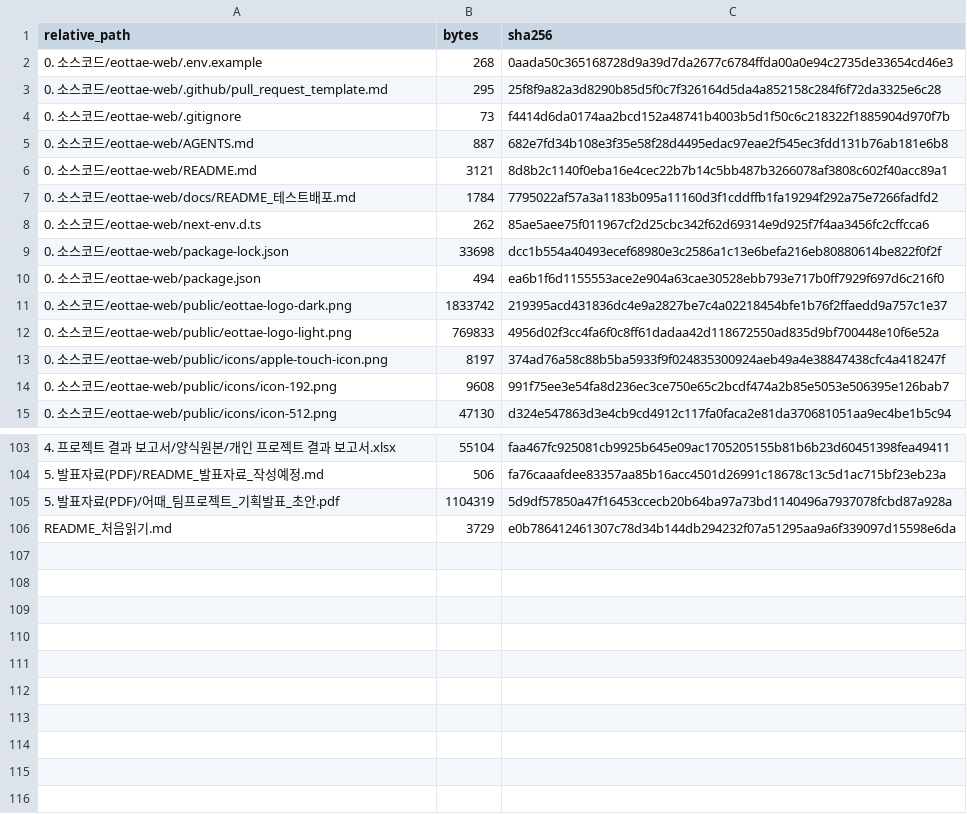
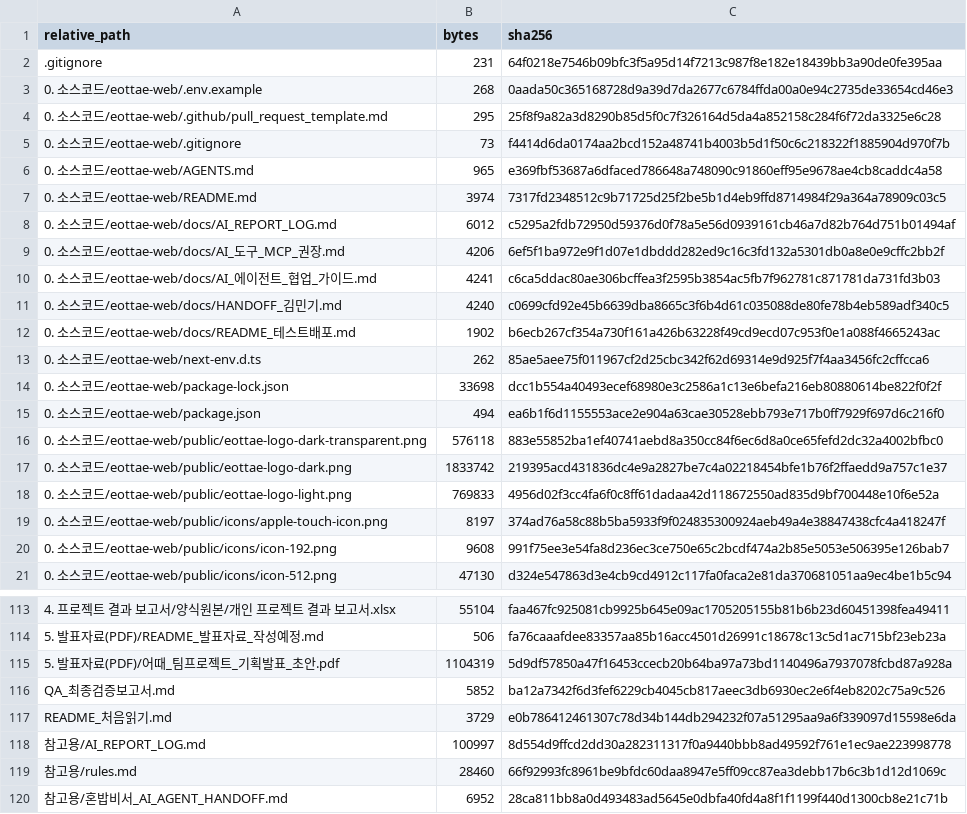
Before and after one commit to sterran123/eottae, a CSV file: FILE_INDEX.csv, drawn as a sheet; only a part is shown, gaps mark what is left out; the diff covers the shown part only.

```diff
--- a/FILE_INDEX.csv
+++ b/FILE_INDEX.csv
@@ -1,2 +1,3 @@
 relative_path,bytes,sha256
+.gitignore,231,64f0218e7546b09bfc3f5a95d14f7213c987f8e182e18439bb3a90de0fe395aa
 0. 소스코드/eottae-web/.env.example,268,0aada50c365168728d9a39d7da2677c6784ffda00a0e94c2735de33654cd46e3
@@ -4,5 +5,9 @@
 0. 소스코드/eottae-web/.gitignore,73,f4414d6da0174aa2bcd152a48741b4003b5d1f50c6c218322f1885904d970f7b
-0. 소스코드/eottae-web/AGENTS.md,887,682e7fd34b108e3f35e58f28d4495edac97eae2f545ec3fdd131b76ab181e6b8
-0. 소스코드/eottae-web/README.md,3121,8d8b2c1140f0eba16e4cec22b7b14c5bb487b3266078af3808c602f40acc89a1
-0. 소스코드/eottae-web/docs/README_테스트배포.md,1784,7795022af57a3a1183b095a11160d3f1cddffb1fa19294f292a75e7266fadfd2
+0. 소스코드/eottae-web/AGENTS.md,965,e369fbf53687a6dfaced786648a748090c91860eff95e9678ae4cb8caddc4a58
+0. 소스코드/eottae-web/README.md,3974,7317fd2348512c9b71725d25f2be5b1d4eb9ffd8714984f29a364a78909c03c5
+0. 소스코드/eottae-web/docs/AI_REPORT_LOG.md,6012,c5295a2fdb72950d59376d0f78a5e56d0939161cb46a7d82b764d751b01494af
+0. 소스코드/eottae-web/docs/AI_도구_MCP_권장.md,4206,6ef5f1ba972e9f1d07e1dbddd282ed9c16c3fd132a5301db0a8e0e9cffc2bb2f
+0. 소스코드/eottae-web/docs/AI_에이전트_협업_가이드.md,4241,c6ca5ddac80ae306bcffea3f2595b3854ac5fb7f962781c871781da731fd3b03
+0. 소스코드/eottae-web/docs/HANDOFF_김민기.md,4240,c0699cfd92e45b6639dba8665c3f6b4d61c035088de80fe78b4eb589adf340c5
+0. 소스코드/eottae-web/docs/README_테스트배포.md,1902,b6ecb267cf354a730f161a426b63228f49cd9ecd07c953f0e1a088f4665243ac
 0. 소스코드/eottae-web/next-env.d.ts,262,85ae5aee75f011967cf2d25cbc342f62d69314e9d925f7f4aa3456fc2cffcca6
@@ -10,2 +15,3 @@
 0. 소스코드/eottae-web/package.json,494,ea6b1f6d1155553ace2e904a63cae30528ebb793e717b0ff7929f697d6c216f0
+0. 소스코드/eottae-web/public/eottae-logo-dark-transparent.png,576118,883e55852ba1ef40741aebd8a350cc84f6ec6d8a0ce65fefd2dc32a4002bfbc0
 0. 소스코드/eottae-web/public/eottae-logo-dark.png,1833742,219395acd431836dc4e9a2827be7c4a02218454bfe1b76f2ffaedd9a757c1e37
@@ -105,2 +115,6 @@
 5. 발표자료(PDF)/어때_팀프로젝트_기획발표_초안.pdf,1104319,5d9df57850a47f16453ccecb20b64ba97a73bd1140496a7937078fcbd87a928a
+QA_최종검증보고서.md,5852,ba12a7342f6d3fef6229cb4045cb817aeec3db6930ec2e6f4eb8202c75a9c526
 README_처음읽기.md,3729,e0b786412461307c78d34b144db294232f07a51295aa9a6f339097d15598e6da
+참고용/AI_REPORT_LOG.md,100997,8d554d9ffcd2dd30a282311317f0a9440bbb8ad49592f761e1ec9ae223998778
+참고용/rules.md,28460,66f92993fc8961be9bfdc60daa8947e5ff09cc87ea3debb17b6c3b1d12d1069c
+참고용/혼밥비서_AI_AGENT_HANDOFF.md,6952,28ca811bb8a0d493483ad5645e0dbfa40fd4a8f1f1199f440d1300cb8e21c71b
```
Also changed, not shown: 4 added rows and 6 edited cells elsewhere in this file, 16 other files.
